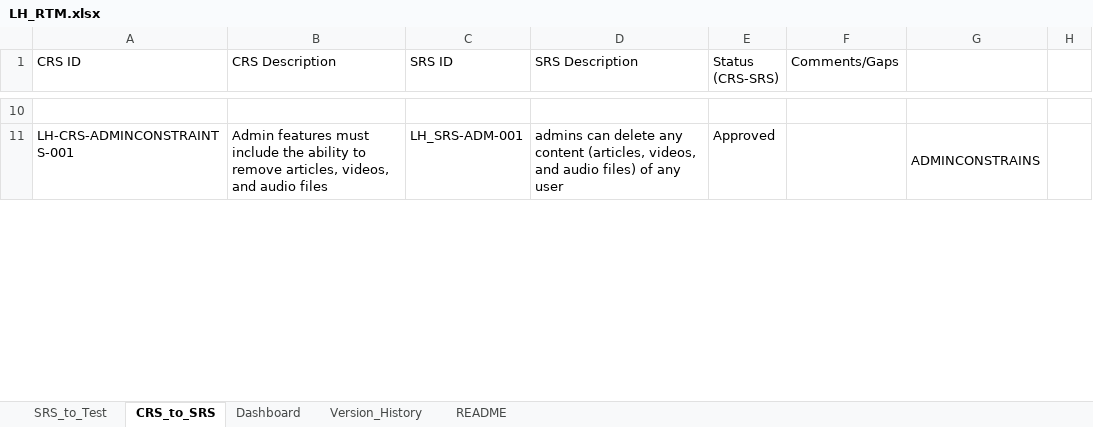
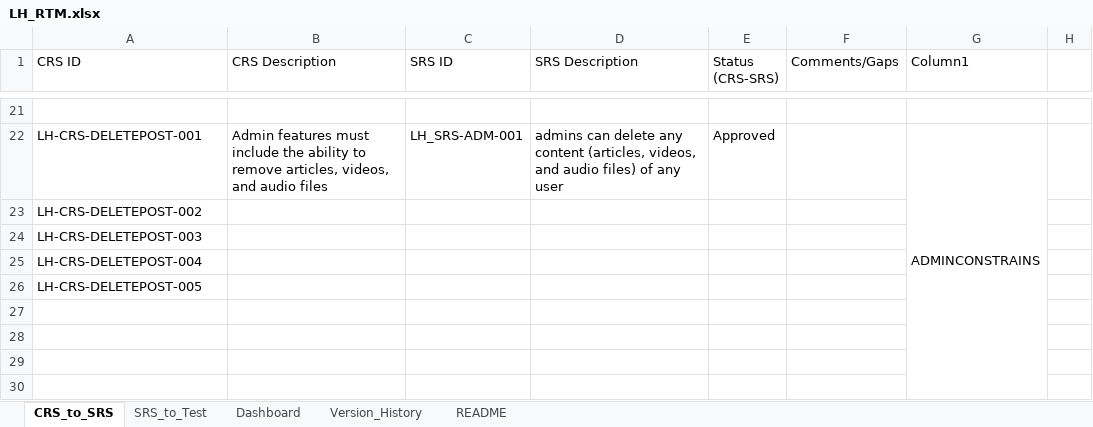
Before and after one commit to EmanAbusalim/Group-3-Learning-hub, an Excel workbook: LH_RTM/LH_RTM.xlsx, sheet CRS_to_SRS, drawn as a sheet; only a part is shown, gaps mark what is left out; values as stored, in another font and other column widths than the file's, no cell formats; conditional formats and table styles not drawn; addresses are those after the commit; the diff covers the shown part only; the diff names each change by its address in the sheet, - before the commit and + after, or states it on an @@ line.

Commit message:
Last Version

```diff
--- a/LH_RTM/LH_RTM.xlsx (sheet CRS_to_SRS)
+++ b/LH_RTM/LH_RTM.xlsx (sheet CRS_to_SRS)
@@ sheet tab order changed: CRS_to_SRS | SRS_to_Test | Dashboard | Version_History | README @@
-G1: (empty)
+G1: Column1
-A22 (CRS ID): LH-CRS-ADMINCONSTRAINTS-001
+A22 (CRS ID): LH-CRS-DELETEPOST-001
+row 23: LH-CRS-DELETEPOST-002
+row 24: LH-CRS-DELETEPOST-003
+row 25: LH-CRS-DELETEPOST-004
+row 26: LH-CRS-DELETEPOST-005
+row 27: (empty)
+row 28: (empty)
+row 29: (empty)
+row 30: (empty)
```
Also changed, not shown: 23 added rows, 6 removed rows, 45 edited cells and merged cells elsewhere in this sheet, sheet SRS_to_Test, sheet Dashboard, cell formats, formulas that keep their value, hidden cells.
